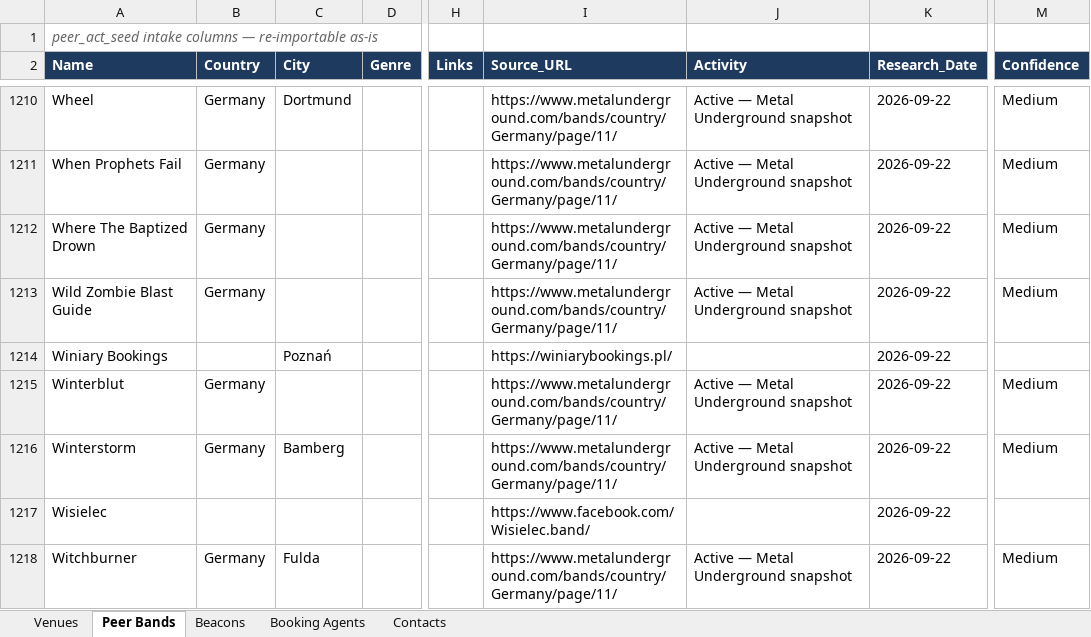
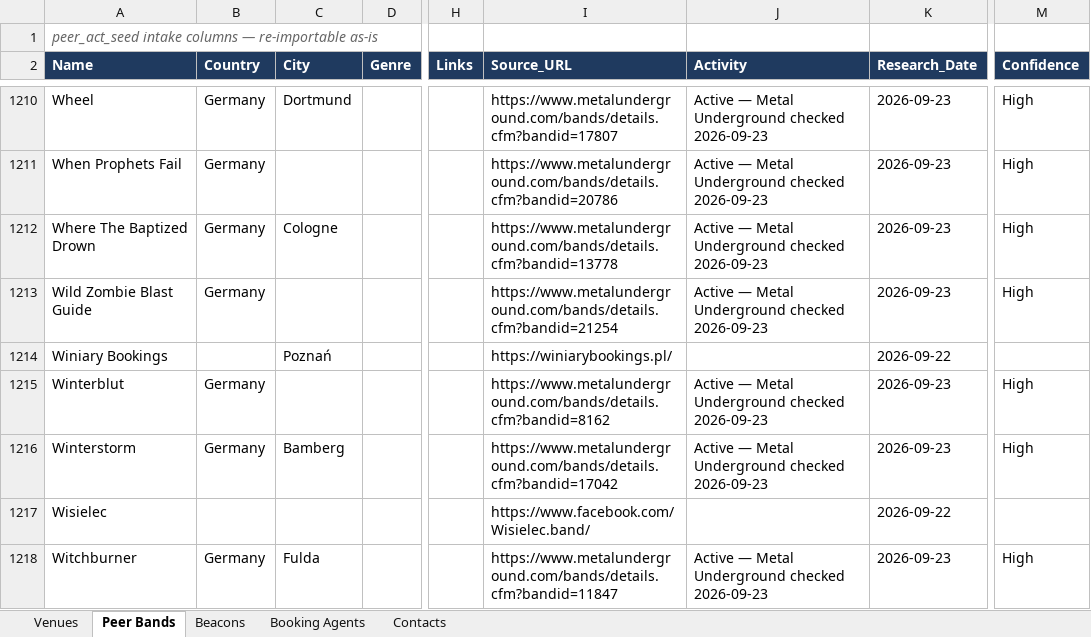
Before and after one commit to wojciechbator/crowdrelay-db, an Excel workbook: database.xlsx, sheet Peer Bands, drawn as a sheet; only a part is shown, gaps mark what is left out; values as stored, in another font and other column widths than the file's, no borders; the diff covers the shown part only; the diff names each change by its address in the sheet, - before the commit and + after, or states it on an @@ line.

```diff
--- a/database.xlsx (sheet Peer Bands)
+++ b/database.xlsx (sheet Peer Bands)
-I1210 (Source_URL): https://www.metalunderground.com/bands/country/Germany/page/11/
+I1210 (Source_URL): https://www.metalunderground.com/bands/details.cfm?bandid=17807
-J1210:J1213 (Activity): Active — Metal Underground snapshot
+J1210:J1213 (Activity): Active — Metal Underground checked 2026-09-23
-K1210:K1213 (Research_Date): 2026-09-22
+K1210:K1213 (Research_Date): 2026-09-23
-M1210:M1213 (Confidence): Medium
+M1210:M1213 (Confidence): High
-I1211 (Source_URL): https://www.metalunderground.com/bands/country/Germany/page/11/
+I1211 (Source_URL): https://www.metalunderground.com/bands/details.cfm?bandid=20786
-C1212 (City): (empty)
+C1212 (City): Cologne
-I1212 (Source_URL): https://www.metalunderground.com/bands/country/Germany/page/11/
+I1212 (Source_URL): https://www.metalunderground.com/bands/details.cfm?bandid=13778
-I1213 (Source_URL): https://www.metalunderground.com/bands/country/Germany/page/11/
+I1213 (Source_URL): https://www.metalunderground.com/bands/details.cfm?bandid=21254
-I1215 (Source_URL): https://www.metalunderground.com/bands/country/Germany/page/11/
+I1215 (Source_URL): https://www.metalunderground.com/bands/details.cfm?bandid=8162
-J1215:J1216 (Activity): Active — Metal Underground snapshot
+J1215:J1216 (Activity): Active — Metal Underground checked 2026-09-23
-K1215:K1216 (Research_Date): 2026-09-22
+K1215:K1216 (Research_Date): 2026-09-23
-M1215:M1216 (Confidence): Medium
+M1215:M1216 (Confidence): High
-I1216 (Source_URL): https://www.metalunderground.com/bands/country/Germany/page/11/
+I1216 (Source_URL): https://www.metalunderground.com/bands/details.cfm?bandid=17042
-I1218 (Source_URL): https://www.metalunderground.com/bands/country/Germany/page/11/
+I1218 (Source_URL): https://www.metalunderground.com/bands/details.cfm?bandid=11847
-J1218 (Activity): Active — Metal Underground snapshot
+J1218 (Activity): Active — Metal Underground checked 2026-09-23
-K1218 (Research_Date): 2026-09-22
+K1218 (Research_Date): 2026-09-23
-M1218 (Confidence): Medium
+M1218 (Confidence): High
```
Also changed, not shown: 158 edited cells elsewhere in this sheet, 1 other file.
